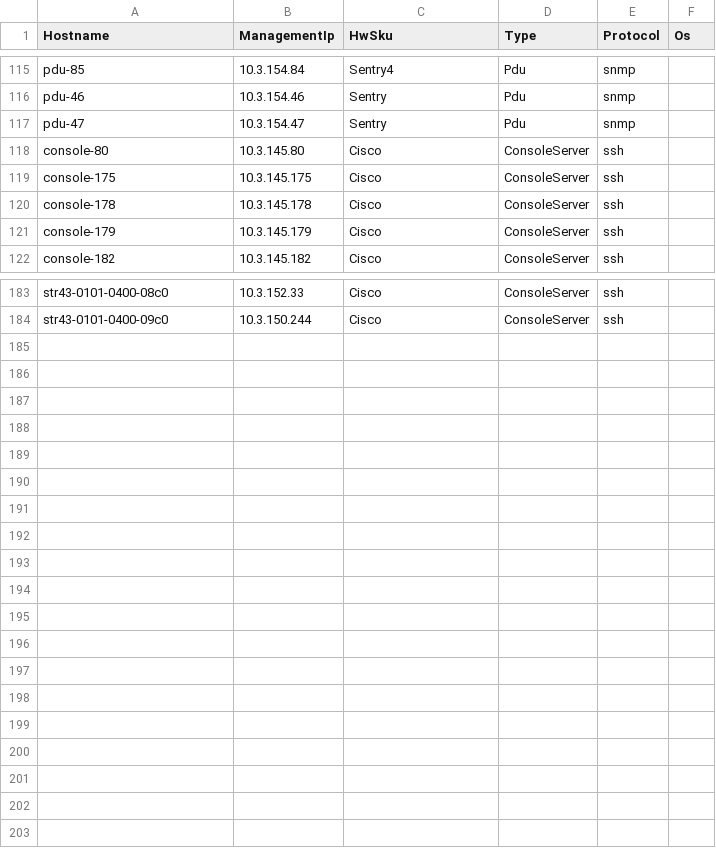
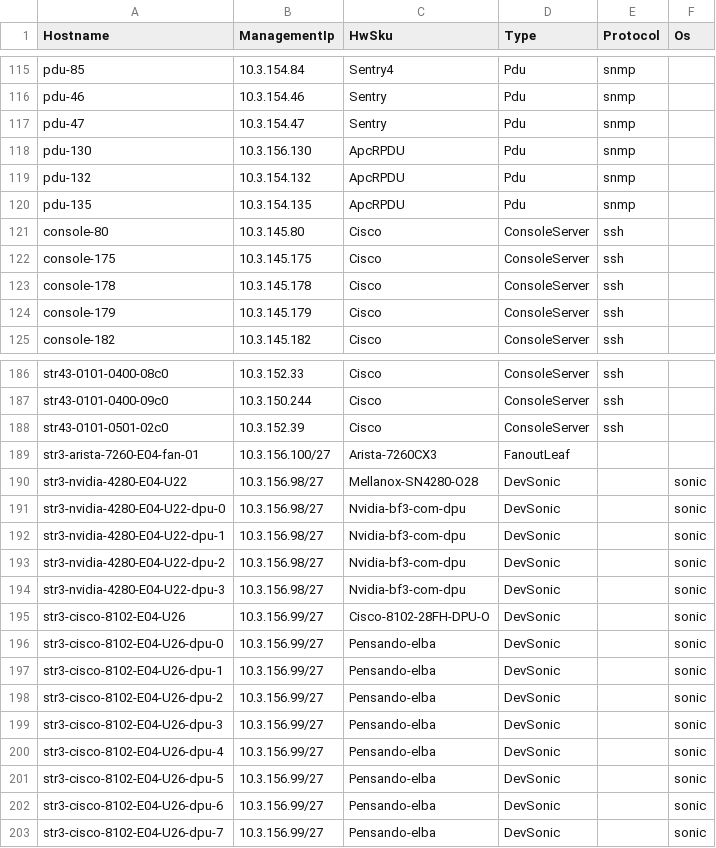
Before and after one commit to sonic-net/sonic-mgmt, a CSV file: ansible/files/sonic_str3_devices.csv, drawn as a sheet; only a part is shown, gaps mark what is left out; the diff names each change by its address in the sheet, - before the commit and + after, or states it on an @@ line.

Commit message:
Merged PR 18548: [ansible] Onboard NVIDIA and Cisco smartswitch testbeds in E04 rack
## Description

### Summary
This PR onboards two new smartswitch testbeds in the E04 rack and consolidates the str43 inventory into str3 for easier management.

### What is the motivation for this PR?
Add new smartswitch testbeds for NVIDIA SN4280 and Cisco 8102 platforms with their associated DPUs to enable smartswitch testing infrastructure.

### Changes

#### New Testbeds Added
- `vms69-t1-smartswitch-4280-22` - NVIDIA SN4280 smartswitch with 4 BF-3 DPUs
- `vms69-t1-smartswitch-8102-26` - Cisco 8102 smartswitch with 8 Pensando Elba DPUs

#### Devices Onboarded
| Device | Type | HwSku |
|--------|------|-------|
| str43-nvidia-4280-E04-U22 | Smartswitch | Mellanox-SN4280-O28 |
| str43-nvidia-4280-E04-U22-dpu-[0-3] | DPU | Nvidia-bf3-com-dpu |
| str43-cisco-8102-E04-U26 | Smartswitch | Cisco-8102-28FH-DPU-O |
| str43-cisco-8102-E04-U26-dpu-[0-7] | DPU | Pensando-elba |
| str43-arista-7260-E04-fan-01 | Fanout | Arista-7260CX3 |

#### Infrastructure Updates
- Added PTF hosts: vms69-2, vms69-3
- Added PDU hosts: pdu-130, pdu-132, pdu-135
- Added console server: str43-0101-0501-02c0
- Added syseeprom info for all DPUs
- Added link mappings to str3_links.csv
- Consolidated str43 inventory into str3 (removed standalone str43 files)

#### Files Modified
- `ansible/str3` - Added all str43 hosts and DPU definitions with syseeprom info
- `ansible/testbed.yaml` - Added 2 new testbed configurations
- `ansible/veos` - Added VM definitions for testbeds
- `ansible/files/sonic_str3_devices.csv` - Added device entries
- `ansible/files/sonic_str3_links.csv` - Added 56 link entries
- `ansible/files/sonic_str3_console_links.csv` - Added console entries
- `ansible/files/sonic_str3_pdu_links.csv` - Added PDU entries

```diff
--- a/ansible/files/sonic_str3_devices.csv
+++ b/ansible/files/sonic_str3_devices.csv
+row 118: pdu-130 | 10.3.156.130 | ApcRPDU | Pdu | snmp
+row 119: pdu-132 | 10.3.154.132 | ApcRPDU | Pdu | snmp
+row 120: pdu-135 | 10.3.154.135 | ApcRPDU | Pdu | snmp
+row 188: str43-0101-0501-02c0 | 10.3.152.39 | Cisco | ConsoleServer | ssh
+row 189: str3-arista-7260-E04-fan-01 | 10.3.156.100/27 | Arista-7260CX3 | FanoutLeaf
+row 190: str3-nvidia-4280-E04-U22 | 10.3.156.98/27 | Mellanox-SN4280-O28 | DevSonic |  | sonic
+row 191: str3-nvidia-4280-E04-U22-dpu-0 | 10.3.156.98/27 | Nvidia-bf3-com-dpu | DevSonic |  | sonic
+row 192: str3-nvidia-4280-E04-U22-dpu-1 | 10.3.156.98/27 | Nvidia-bf3-com-dpu | DevSonic |  | sonic
+row 193: str3-nvidia-4280-E04-U22-dpu-2 | 10.3.156.98/27 | Nvidia-bf3-com-dpu | DevSonic |  | sonic
+row 194: str3-nvidia-4280-E04-U22-dpu-3 | 10.3.156.98/27 | Nvidia-bf3-com-dpu | DevSonic |  | sonic
+row 195: str3-cisco-8102-E04-U26 | 10.3.156.99/27 | Cisco-8102-28FH-DPU-O | DevSonic |  | sonic
+row 196: str3-cisco-8102-E04-U26-dpu-0 | 10.3.156.99/27 | Pensando-elba | DevSonic |  | sonic
+row 197: str3-cisco-8102-E04-U26-dpu-1 | 10.3.156.99/27 | Pensando-elba | DevSonic |  | sonic
+row 198: str3-cisco-8102-E04-U26-dpu-2 | 10.3.156.99/27 | Pensando-elba | DevSonic |  | sonic
+row 199: str3-cisco-8102-E04-U26-dpu-3 | 10.3.156.99/27 | Pensando-elba | DevSonic |  | sonic
+row 200: str3-cisco-8102-E04-U26-dpu-4 | 10.3.156.99/27 | Pensando-elba | DevSonic |  | sonic
+row 201: str3-cisco-8102-E04-U26-dpu-5 | 10.3.156.99/27 | Pensando-elba | DevSonic |  | sonic
+row 202: str3-cisco-8102-E04-U26-dpu-6 | 10.3.156.99/27 | Pensando-elba | DevSonic |  | sonic
+row 203: str3-cisco-8102-E04-U26-dpu-7 | 10.3.156.99/27 | Pensando-elba | DevSonic |  | sonic
```
Also changed, not shown: ansible/files/sonic_str3_console_links.csv, 7 other files.
